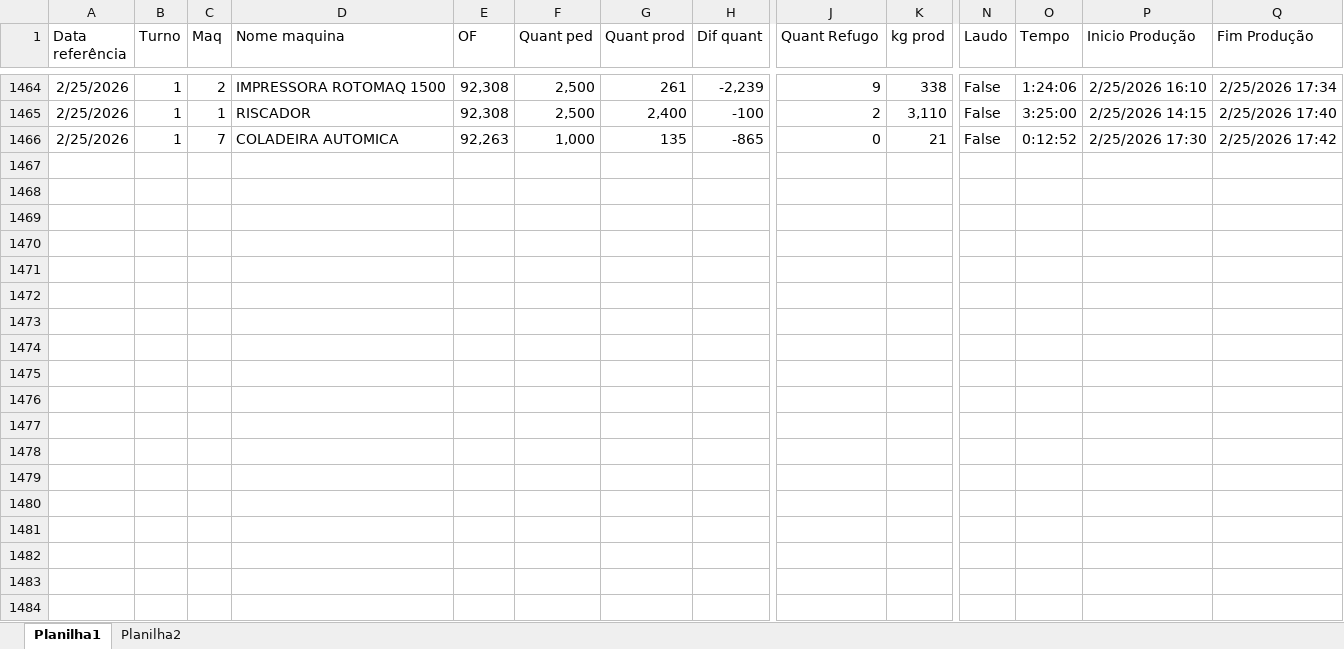
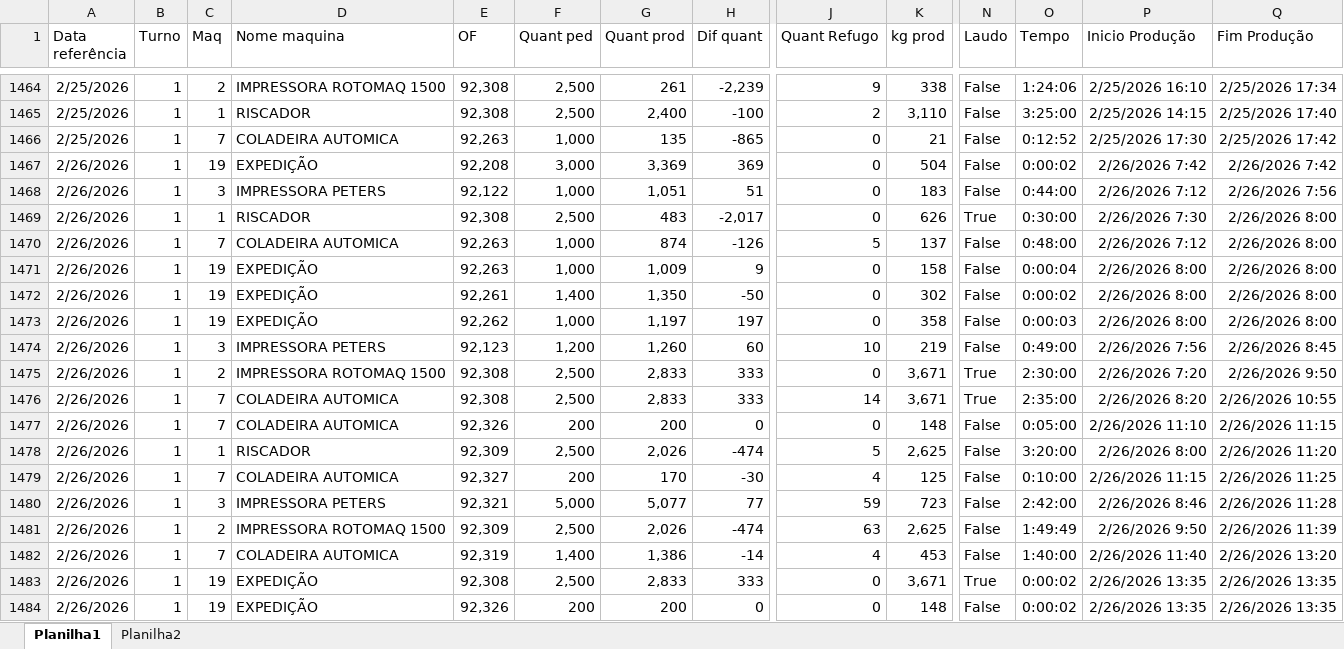
Before and after one commit to Onda-do-Vale-Emanuel/PAINEL-PRODUCAO-, an Excel workbook: excel/Producao_2026.xlsx, sheet Planilha1, drawn as a sheet; only a part is shown, gaps mark what is left out; values as stored, in another font and other column widths than the file's, no borders; rows hold the shown columns only; the diff covers the shown part only; the diff names each change by its address in the sheet, - before the commit and + after, or states it on an @@ line.

Commit message:
Atualizacao automatica painel producao

```diff
--- a/excel/Producao_2026.xlsx (sheet Planilha1)
+++ b/excel/Producao_2026.xlsx (sheet Planilha1)
+row 1467: 2/26/2026 | 1 | 19 | EXPEDIÇÃO | 92,208 | 3,000 | 3,369 | 369 | 0 | 504 | False | 0:00:02 | 2/26/2026 7:42 | 2/26/2026 7:42
+row 1468: 2/26/2026 | 1 | 3 | IMPRESSORA PETERS | 92,122 | 1,000 | 1,051 | 51 | 0 | 183 | False | 0:44:00 | 2/26/2026 7:12 | 2/26/2026 7:56
+row 1469: 2/26/2026 | 1 | 1 | RISCADOR | 92,308 | 2,500 | 483 | -2,017 | 0 | 626 | True | 0:30:00 | 2/26/2026 7:30 | 2/26/2026 8:00
+row 1470: 2/26/2026 | 1 | 7 | COLADEIRA AUTOMICA | 92,263 | 1,000 | 874 | -126 | 5 | 137 | False | 0:48:00 | 2/26/2026 7:12 | 2/26/2026 8:00
+row 1471: 2/26/2026 | 1 | 19 | EXPEDIÇÃO | 92,263 | 1,000 | 1,009 | 9 | 0 | 158 | False | 0:00:04 | 2/26/2026 8:00 | 2/26/2026 8:00
+row 1472: 2/26/2026 | 1 | 19 | EXPEDIÇÃO | 92,261 | 1,400 | 1,350 | -50 | 0 | 302 | False | 0:00:02 | 2/26/2026 8:00 | 2/26/2026 8:00
+row 1473: 2/26/2026 | 1 | 19 | EXPEDIÇÃO | 92,262 | 1,000 | 1,197 | 197 | 0 | 358 | False | 0:00:03 | 2/26/2026 8:00 | 2/26/2026 8:00
+row 1474: 2/26/2026 | 1 | 3 | IMPRESSORA PETERS | 92,123 | 1,200 | 1,260 | 60 | 10 | 219 | False | 0:49:00 | 2/26/2026 7:56 | 2/26/2026 8:45
+row 1475: 2/26/2026 | 1 | 2 | IMPRESSORA ROTOMAQ 1500 | 92,308 | 2,500 | 2,833 | 333 | 0 | 3,671 | True | 2:30:00 | 2/26/2026 7:20 | 2/26/2026 9:50
+row 1476: 2/26/2026 | 1 | 7 | COLADEIRA AUTOMICA | 92,308 | 2,500 | 2,833 | 333 | 14 | 3,671 | True | 2:35:00 | 2/26/2026 8:20 | 2/26/2026 10:55
+row 1477: 2/26/2026 | 1 | 7 | COLADEIRA AUTOMICA | 92,326 | 200 | 200 | 0 | 0 | 148 | False | 0:05:00 | 2/26/2026 11:10 | 2/26/2026 11:15
+row 1478: 2/26/2026 | 1 | 1 | RISCADOR | 92,309 | 2,500 | 2,026 | -474 | 5 | 2,625 | False | 3:20:00 | 2/26/2026 8:00 | 2/26/2026 11:20
+row 1479: 2/26/2026 | 1 | 7 | COLADEIRA AUTOMICA | 92,327 | 200 | 170 | -30 | 4 | 125 | False | 0:10:00 | 2/26/2026 11:15 | 2/26/2026 11:25
+row 1480: 2/26/2026 | 1 | 3 | IMPRESSORA PETERS | 92,321 | 5,000 | 5,077 | 77 | 59 | 723 | False | 2:42:00 | 2/26/2026 8:46 | 2/26/2026 11:28
+row 1481: 2/26/2026 | 1 | 2 | IMPRESSORA ROTOMAQ 1500 | 92,309 | 2,500 | 2,026 | -474 | 63 | 2,625 | False | 1:49:49 | 2/26/2026 9:50 | 2/26/2026 11:39
+row 1482: 2/26/2026 | 1 | 7 | COLADEIRA AUTOMICA | 92,319 | 1,400 | 1,386 | -14 | 4 | 453 | False | 1:40:00 | 2/26/2026 11:40 | 2/26/2026 13:20
+row 1483: 2/26/2026 | 1 | 19 | EXPEDIÇÃO | 92,308 | 2,500 | 2,833 | 333 | 0 | 3,671 | True | 0:00:02 | 2/26/2026 13:35 | 2/26/2026 13:35
+row 1484: 2/26/2026 | 1 | 19 | EXPEDIÇÃO | 92,326 | 200 | 200 | 0 | 0 | 148 | False | 0:00:02 | 2/26/2026 13:35 | 2/26/2026 13:35
```
Also changed, not shown: 13 added rows elsewhere in this sheet, 3 other files.
